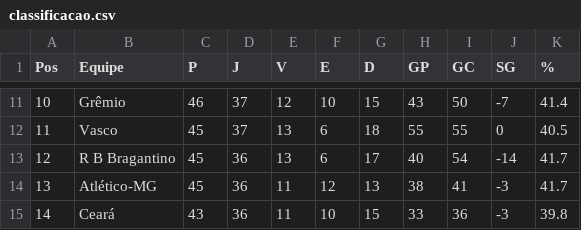
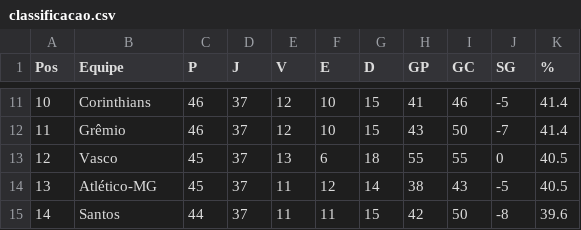
Before and after one commit to tlvzz/BR2025, a CSV file: dados/classificacao.csv, drawn as a sheet; only a part is shown, gaps mark what is left out; the diff covers the shown part only.

```diff
--- a/dados/classificacao.csv
+++ b/dados/classificacao.csv
@@ -11,5 +11,5 @@ Pos,Equipe,P,J,V,E,D,GP,GC,SG,%
-10,Grêmio,46,37,12,10,15,43,50,-7,41.4
-11,Vasco,45,37,13,6,18,55,55,0,40.5
-12,R B Bragantino,45,36,13,6,17,40,54,-14,41.7
-13,Atlético-MG,45,36,11,12,13,38,41,-3,41.7
-14,Ceará,43,36,11,10,15,33,36,-3,39.8
+10,Corinthians,46,37,12,10,15,41,46,-5,41.4
+11,Grêmio,46,37,12,10,15,43,50,-7,41.4
+12,Vasco,45,37,13,6,18,55,55,0,40.5
+13,Atlético-MG,45,37,11,12,14,38,43,-5,40.5
+14,Santos,44,37,11,11,15,42,50,-8,39.6
```
Also changed, not shown: 1 added row, 1 removed row and 75 edited cells elsewhere in this file.
